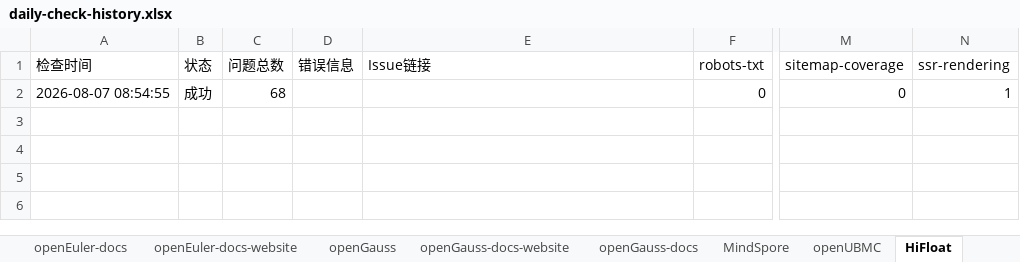
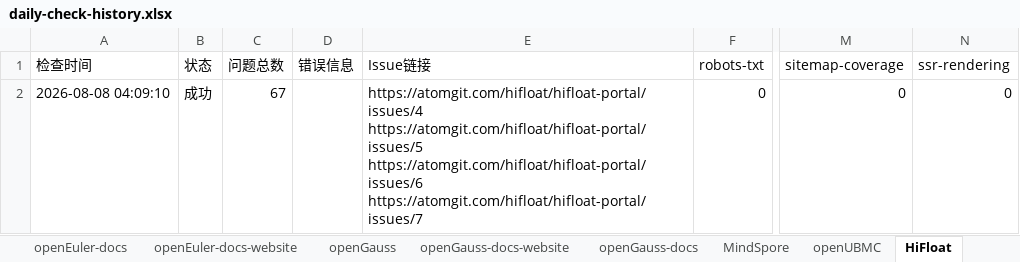
Before and after one commit to zjwmiao/daily-check, an Excel workbook: daily-check-history.xlsx, sheet HiFloat, drawn as a sheet; only a part is shown, gaps mark what is left out; values as stored, in another font and other column widths than the file's, no borders; ↵ is a line break in a cell; the diff names each change by its address in the sheet, - before the commit and + after, or states it on an @@ line.

```diff
--- a/daily-check-history.xlsx (sheet HiFloat)
+++ b/daily-check-history.xlsx (sheet HiFloat)
-A2 (检查时间): 2026-08-07 08:54:55
+A2 (检查时间): 2026-08-08 04:09:10
-C2 (问题总数): 68
+C2 (问题总数): 67
-E2 (Issue链接): (empty)
+E2 (Issue链接): https://atomgit.com/hifloat/hifloat-portal/issues/4 ↵ https://atomgit.com/hifloat/hifloat-portal/issues/5 ↵ https://atomgit.com/hifloat/hifloat-portal/issues/6 ↵ https://atomgit.com/hifloat/hifloat-portal/issues/7
-N2 (ssr-rendering): 1
+N2 (ssr-rendering): 0
```
Also changed, not shown: sheet openGauss, sheet openEuler, sheet openUBMC, sheet openEuler-docs, sheet openEuler-docs-website, sheet openGauss-docs-website, 2 more sheets.
